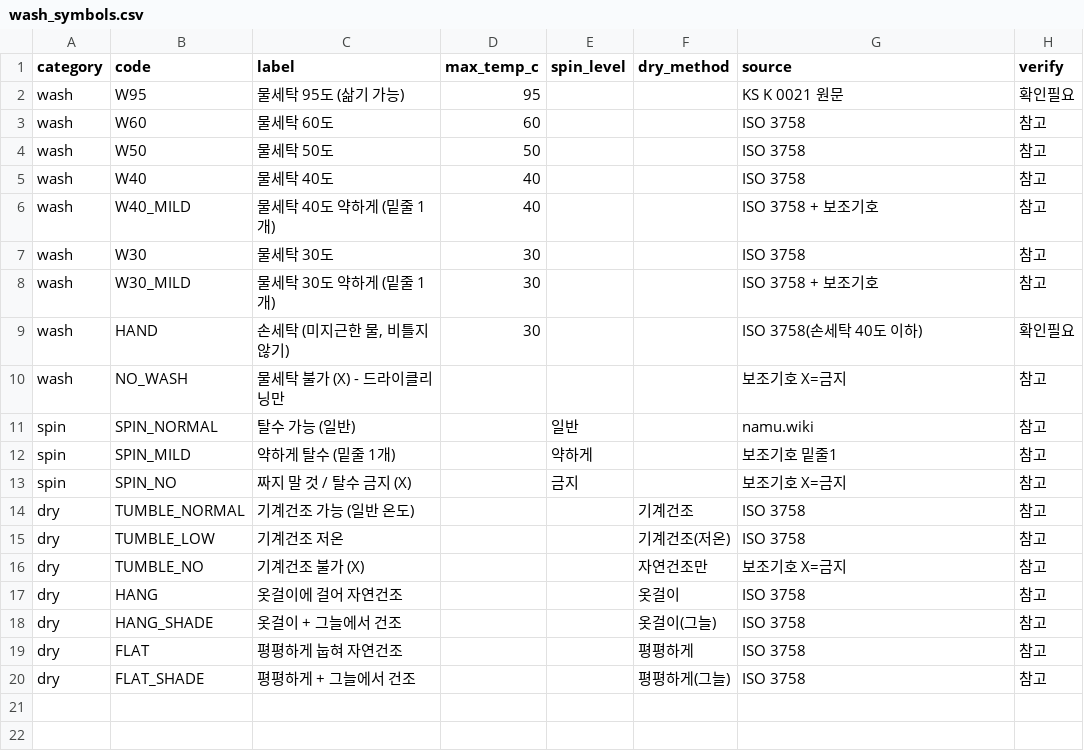
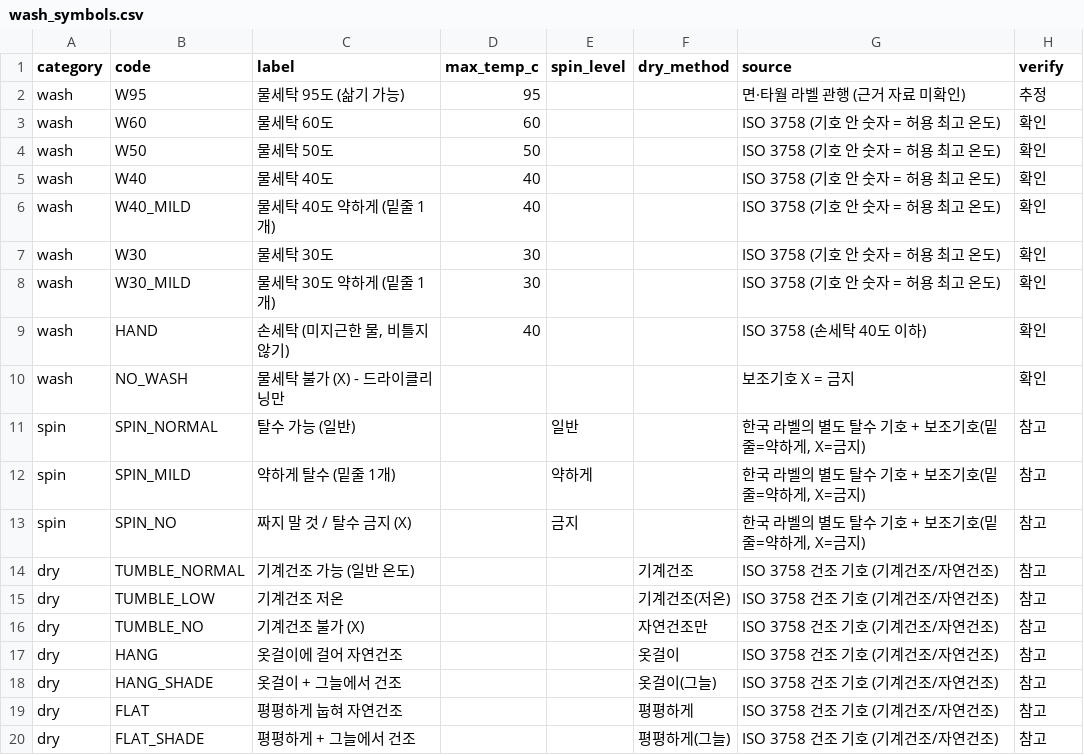
Before and after one commit to woominsuck/laundry-optimizer, a CSV file: data/wash_symbols.csv, drawn as a sheet.

```diff
--- a/data/wash_symbols.csv
+++ b/data/wash_symbols.csv
@@ -1,20 +1,20 @@
 category,code,label,max_temp_c,spin_level,dry_method,source,verify
-wash,W95,물세탁 95도 (삶기 가능),95,,,KS K 0021 원문,확인필요
-wash,W60,물세탁 60도,60,,,ISO 3758,참고
-wash,W50,물세탁 50도,50,,,ISO 3758,참고
-wash,W40,물세탁 40도,40,,,ISO 3758,참고
-wash,W40_MILD,물세탁 40도 약하게 (밑줄 1개),40,,,ISO 3758 + 보조기호,참고
-wash,W30,물세탁 30도,30,,,ISO 3758,참고
-wash,W30_MILD,물세탁 30도 약하게 (밑줄 1개),30,,,ISO 3758 + 보조기호,참고
-wash,HAND,"손세탁 (미지근한 물, 비틀지 않기)",30,,,ISO 3758(손세탁 40도 이하),확인필요
-wash,NO_WASH,물세탁 불가 (X) - 드라이클리닝만,,,,보조기호 X=금지,참고
-spin,SPIN_NORMAL,탈수 가능 (일반),,일반,,namu.wiki,참고
-spin,SPIN_MILD,약하게 탈수 (밑줄 1개),,약하게,,보조기호 밑줄1,참고
-spin,SPIN_NO,짜지 말 것 / 탈수 금지 (X),,금지,,보조기호 X=금지,참고
-dry,TUMBLE_NORMAL,기계건조 가능 (일반 온도),,,기계건조,ISO 3758,참고
-dry,TUMBLE_LOW,기계건조 저온,,,기계건조(저온),ISO 3758,참고
-dry,TUMBLE_NO,기계건조 불가 (X),,,자연건조만,보조기호 X=금지,참고
-dry,HANG,옷걸이에 걸어 자연건조,,,옷걸이,ISO 3758,참고
-dry,HANG_SHADE,옷걸이 + 그늘에서 건조,,,옷걸이(그늘),ISO 3758,참고
-dry,FLAT,평평하게 눕혀 자연건조,,,평평하게,ISO 3758,참고
-dry,FLAT_SHADE,평평하게 + 그늘에서 건조,,,평평하게(그늘),ISO 3758,참고
+wash,W95,물세탁 95도 (삶기 가능),95,,,면·타월 라벨 관행 (근거 자료 미확인),추정
+wash,W60,물세탁 60도,60,,,ISO 3758 (기호 안 숫자 = 허용 최고 온도),확인
+wash,W50,물세탁 50도,50,,,ISO 3758 (기호 안 숫자 = 허용 최고 온도),확인
+wash,W40,물세탁 40도,40,,,ISO 3758 (기호 안 숫자 = 허용 최고 온도),확인
+wash,W40_MILD,물세탁 40도 약하게 (밑줄 1개),40,,,ISO 3758 (기호 안 숫자 = 허용 최고 온도),확인
+wash,W30,물세탁 30도,30,,,ISO 3758 (기호 안 숫자 = 허용 최고 온도),확인
+wash,W30_MILD,물세탁 30도 약하게 (밑줄 1개),30,,,ISO 3758 (기호 안 숫자 = 허용 최고 온도),확인
+wash,HAND,"손세탁 (미지근한 물, 비틀지 않기)",40,,,ISO 3758 (손세탁 40도 이하),확인
+wash,NO_WASH,물세탁 불가 (X) - 드라이클리닝만,,,,보조기호 X = 금지,확인
+spin,SPIN_NORMAL,탈수 가능 (일반),,일반,,"한국 라벨의 별도 탈수 기호 + 보조기호(밑줄=약하게, X=금지)",참고
+spin,SPIN_MILD,약하게 탈수 (밑줄 1개),,약하게,,"한국 라벨의 별도 탈수 기호 + 보조기호(밑줄=약하게, X=금지)",참고
+spin,SPIN_NO,짜지 말 것 / 탈수 금지 (X),,금지,,"한국 라벨의 별도 탈수 기호 + 보조기호(밑줄=약하게, X=금지)",참고
+dry,TUMBLE_NORMAL,기계건조 가능 (일반 온도),,,기계건조,ISO 3758 건조 기호 (기계건조/자연건조),참고
+dry,TUMBLE_LOW,기계건조 저온,,,기계건조(저온),ISO 3758 건조 기호 (기계건조/자연건조),참고
+dry,TUMBLE_NO,기계건조 불가 (X),,,자연건조만,ISO 3758 건조 기호 (기계건조/자연건조),참고
+dry,HANG,옷걸이에 걸어 자연건조,,,옷걸이,ISO 3758 건조 기호 (기계건조/자연건조),참고
+dry,HANG_SHADE,옷걸이 + 그늘에서 건조,,,옷걸이(그늘),ISO 3758 건조 기호 (기계건조/자연건조),참고
+dry,FLAT,평평하게 눕혀 자연건조,,,평평하게,ISO 3758 건조 기호 (기계건조/자연건조),참고
+dry,FLAT_SHADE,평평하게 + 그늘에서 건조,,,평평하게(그늘),ISO 3758 건조 기호 (기계건조/자연건조),참고
```
Also changed, not shown: data/clothes_sample.csv, 1 other file.
